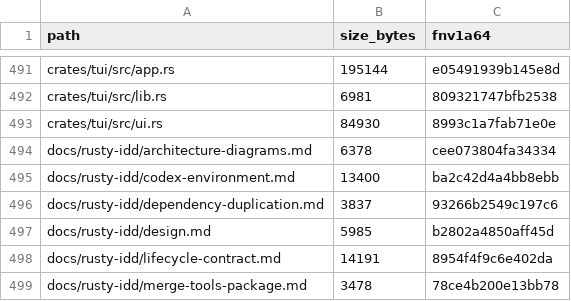
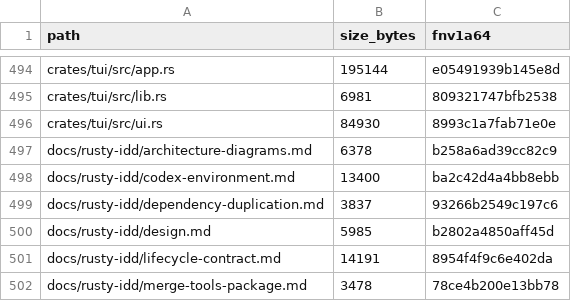
Before and after one commit to FlexNetOS/rusty-idd, a TSV file: .idd/MANIFEST.tsv, drawn as a sheet; only a part is shown, gaps mark what is left out; the diff covers the shown part only.

```diff
--- a/.idd/MANIFEST.tsv
+++ b/.idd/MANIFEST.tsv
@@ -493,3 +496,3 @@ crates/tui/src/lib.rs	6981	809321747bfb2538
 crates/tui/src/ui.rs	84930	8993c1a7fab71e0e
-docs/rusty-idd/architecture-diagrams.md	6378	cee073804fa34334
+docs/rusty-idd/architecture-diagrams.md	6378	b258a6ad39cc82c9
 docs/rusty-idd/codex-environment.md	13400	ba2c42d4a4bb8ebb
```
Also changed, not shown: 7 added rows and 45 edited cells elsewhere in this file, 31 other files.
